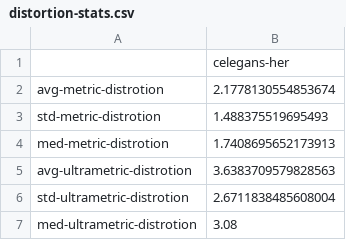
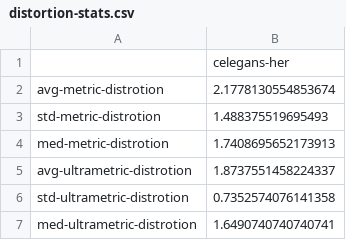
Before and after one commit to fcphysics/DirectedDistanceBackbone, a CSV file: networks/celegans/hermaphrodite/distortion-stats.csv, drawn as a sheet.

Commit message:
Distortion and components

```diff
--- a/networks/celegans/hermaphrodite/distortion-stats.csv
+++ b/networks/celegans/hermaphrodite/distortion-stats.csv
@@ -4,4 +4,4 @@ std-metric-distrotion,1.488375519695493
 med-metric-distrotion,1.7408695652173913
-avg-ultrametric-distrotion,3.6383709579828563
-std-ultrametric-distrotion,2.6711838485608004
-med-ultrametric-distrotion,3.08
+avg-ultrametric-distrotion,1.8737551458224337
+std-ultrametric-distrotion,0.7352574076141358
+med-ultrametric-distrotion,1.6490740740740741
```
Also changed, not shown: networks/caviar_proj/distortion-stats.csv, networks/celegans/male/distortion-stats.csv, 28 other files.
